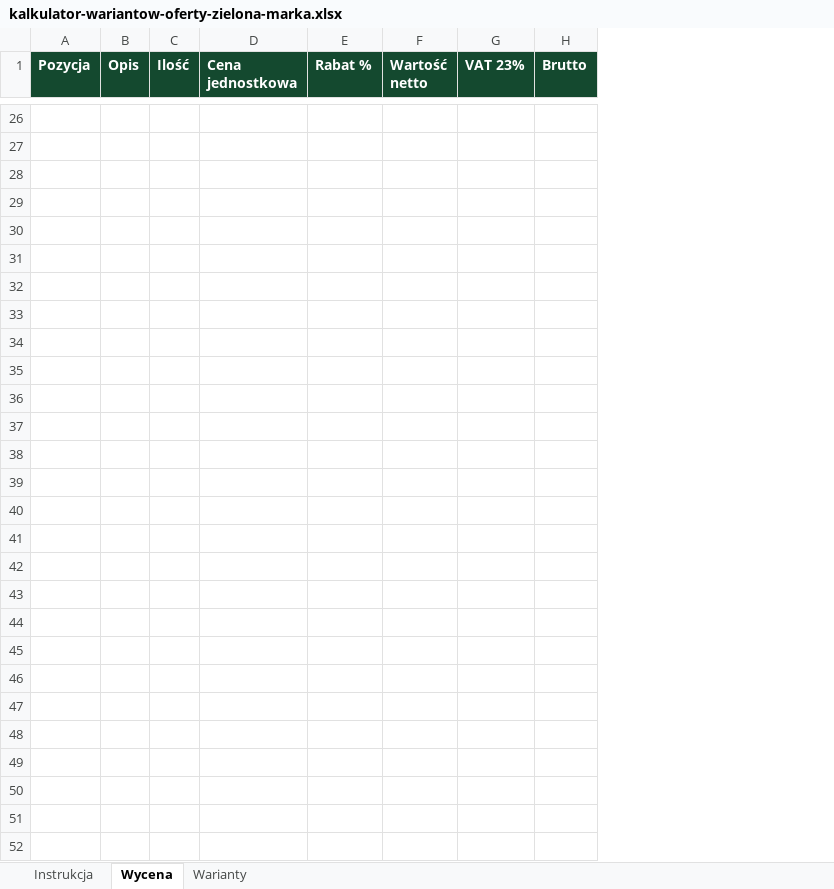
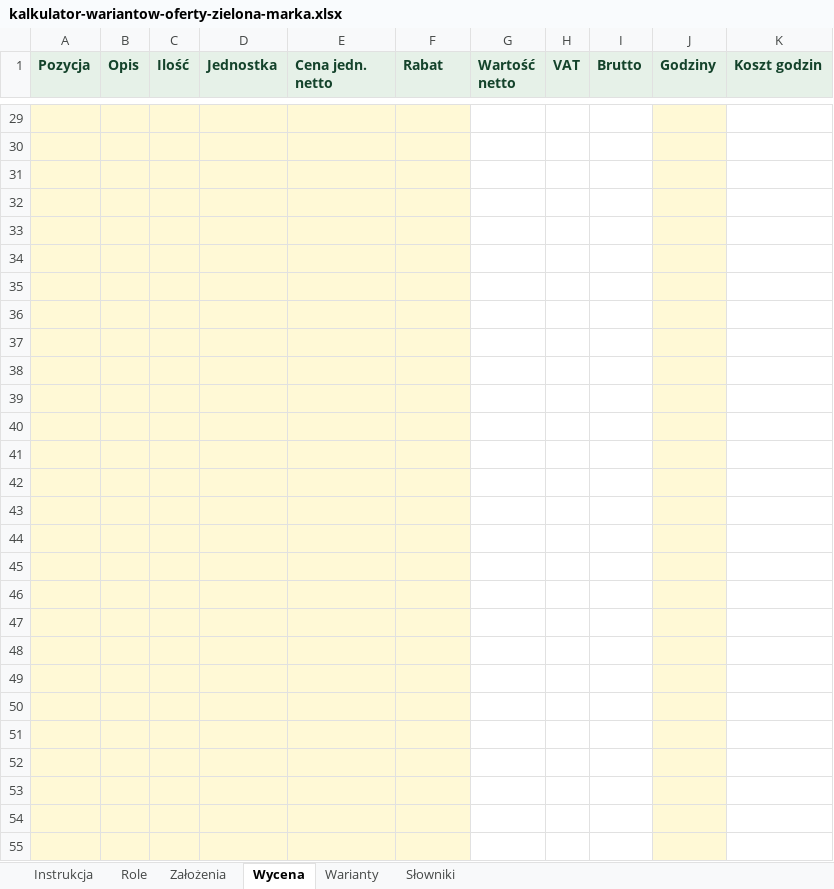
Before and after one commit to lukaszst-cz/zielona-marka-pl, an Excel workbook: public/pliki/kalkulator-wariantow-oferty-zielona-marka.xlsx, sheet Wycena, drawn as a sheet; only a part is shown, gaps mark what is left out; values as stored, in another font and other column widths than the file's, no borders; removed rows and columns are numbered as before the commit, all else as after; the diff covers the shown part only; the diff names each change by its address in the sheet, - before the commit and + after, or states it on an @@ line.

```diff
--- a/public/pliki/kalkulator-wariantow-oferty-zielona-marka.xlsx (sheet Wycena)
+++ b/public/pliki/kalkulator-wariantow-oferty-zielona-marka.xlsx (sheet Wycena)
+sheet tab: Role
+sheet tab: Założenia
+sheet tab: Słowniki
+column D (Jednostka), empty
-column G (VAT 23%), empty
+column H (VAT), empty
+column J (Godziny), empty
+column K (Koszt godzin), empty
@@ A1:C1 fill: #14492F → #E6F1E8, text colour: #FFFFFF → #14432B @@
-E1: Cena jednostkowa
+E1: Cena jedn. netto
@@ E1:G1 fill: #14492F → #E6F1E8, text colour: #FFFFFF → #14432B @@
-F1: Rabat %
+F1: Rabat
@@ I1 fill: #14492F → #E6F1E8, text colour: #FFFFFF → #14432B @@
-A29:C55 fill: none
+A29:C55 fill: #FFF9D6
-E29:F55 fill: none
+E29:F55 fill: #FFF9D6
```
Also changed, not shown: 3 added rows, 3 removed rows, 3 edited cells and cell formats elsewhere in this sheet, sheet Warianty, sheet Instrukcja, formulas that keep their value, public/pliki/dashboard-operacyjny-zielona-marka.xlsx, public/pliki/printflow-360-zielona-marka.xlsx, 4 other files.
